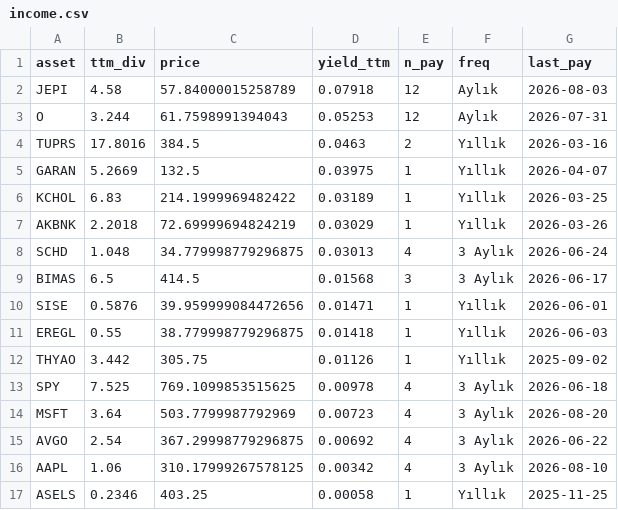
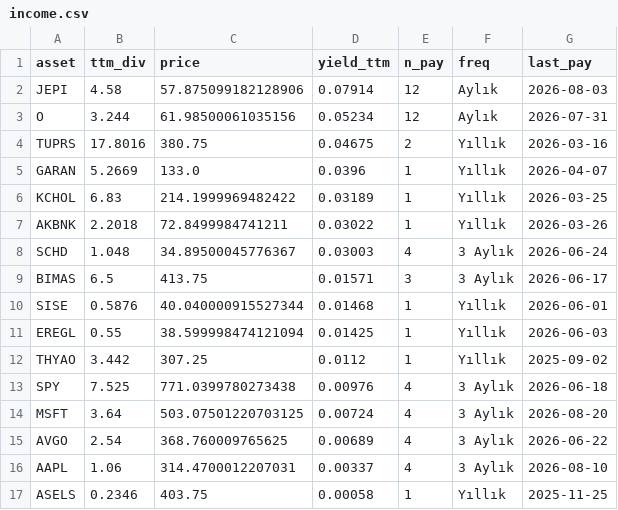
Before and after one commit to Frankestain12/graphfinance, a CSV file: reports/income.csv, drawn as a sheet.

```diff
--- a/reports/income.csv
+++ b/reports/income.csv
@@ -1,17 +1,17 @@
 asset,ttm_div,price,yield_ttm,n_pay,freq,last_pay
-JEPI,4.58,57.84000015258789,0.07918,12,Aylık,2026-08-03
-O,3.244,61.7598991394043,0.05253,12,Aylık,2026-07-31
-TUPRS,17.8016,384.5,0.0463,2,Yıllık,2026-03-16
-GARAN,5.2669,132.5,0.03975,1,Yıllık,2026-04-07
+JEPI,4.58,57.875099182128906,0.07914,12,Aylık,2026-08-03
+O,3.244,61.98500061035156,0.05234,12,Aylık,2026-07-31
+TUPRS,17.8016,380.75,0.04675,2,Yıllık,2026-03-16
+GARAN,5.2669,133.0,0.0396,1,Yıllık,2026-04-07
 KCHOL,6.83,214.1999969482422,0.03189,1,Yıllık,2026-03-25
-AKBNK,2.2018,72.69999694824219,0.03029,1,Yıllık,2026-03-26
-SCHD,1.048,34.779998779296875,0.03013,4,3 Aylık,2026-06-24
-BIMAS,6.5,414.5,0.01568,3,3 Aylık,2026-06-17
-SISE,0.5876,39.959999084472656,0.01471,1,Yıllık,2026-06-01
-EREGL,0.55,38.779998779296875,0.01418,1,Yıllık,2026-06-03
-THYAO,3.442,305.75,0.01126,1,Yıllık,2025-09-02
-SPY,7.525,769.1099853515625,0.00978,4,3 Aylık,2026-06-18
-MSFT,3.64,503.7799987792969,0.00723,4,3 Aylık,2026-08-20
-AVGO,2.54,367.29998779296875,0.00692,4,3 Aylık,2026-06-22
-AAPL,1.06,310.17999267578125,0.00342,4,3 Aylık,2026-08-10
-ASELS,0.2346,403.25,0.00058,1,Yıllık,2025-11-25
+AKBNK,2.2018,72.8499984741211,0.03022,1,Yıllık,2026-03-26
+SCHD,1.048,34.89500045776367,0.03003,4,3 Aylık,2026-06-24
+BIMAS,6.5,413.75,0.01571,3,3 Aylık,2026-06-17
+SISE,0.5876,40.040000915527344,0.01468,1,Yıllık,2026-06-01
+EREGL,0.55,38.599998474121094,0.01425,1,Yıllık,2026-06-03
+THYAO,3.442,307.25,0.0112,1,Yıllık,2025-09-02
+SPY,7.525,771.0399780273438,0.00976,4,3 Aylık,2026-06-18
+MSFT,3.64,503.07501220703125,0.00724,4,3 Aylık,2026-08-20
+AVGO,2.54,368.760009765625,0.00689,4,3 Aylık,2026-06-22
+AAPL,1.06,314.4700012207031,0.00337,4,3 Aylık,2026-08-10
+ASELS,0.2346,403.75,0.00058,1,Yıllık,2025-11-25
```
Also changed, not shown: data_store/ledger.csv, reports/latest_predictions.csv, 5 other files.
